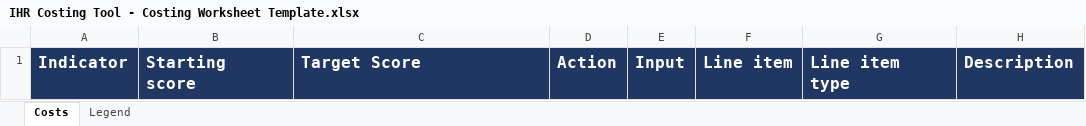
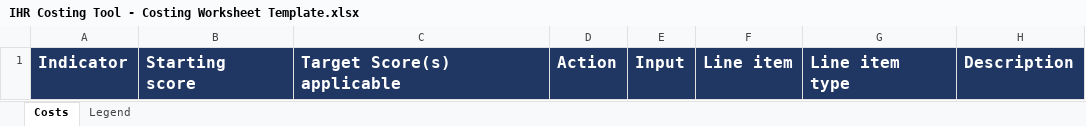
Before and after one commit to talus-analytics-bus/ihr-costing-tool-2, an Excel workbook: export/IHR Costing Tool - Costing Worksheet Template.xlsx, sheet Costs, drawn as a sheet; only a part is shown; values as stored, in another font and other column widths than the file's, no borders; the diff names each change by its address in the sheet, - before the commit and + after, or states it on an @@ line.

Commit message:
populate template of worksheet XLS

```diff
--- a/export/IHR Costing Tool - Costing Worksheet Template.xlsx (sheet Costs)
+++ b/export/IHR Costing Tool - Costing Worksheet Template.xlsx (sheet Costs)
-C1: Target Score
+C1: Target Score(s) applicable
```
Also changed, not shown: 2 other files.
